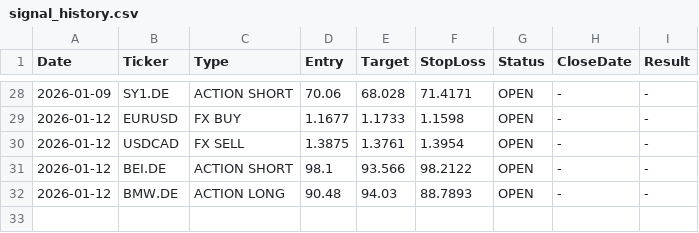
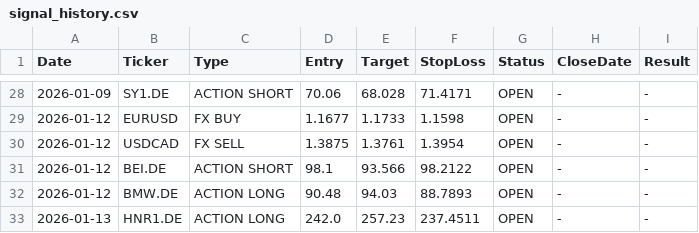
Before and after one commit to FocusTony1988/ForexMaster_AI, a CSV file: signal_history.csv, drawn as a sheet; only a part is shown, gaps mark what is left out; the diff names each change by its address in the sheet, - before the commit and + after, or states it on an @@ line.

Commit message:
Update Signal History [skip ci]

```diff
--- a/signal_history.csv
+++ b/signal_history.csv
+row 33: 2026-01-13 | HNR1.DE | ACTION LONG | 242.0 | 257.23 | 237.4511 | OPEN | - | -
```
